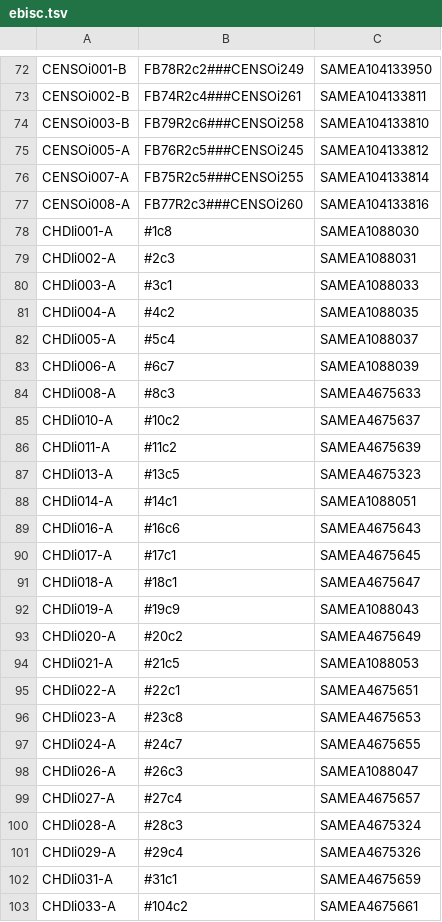
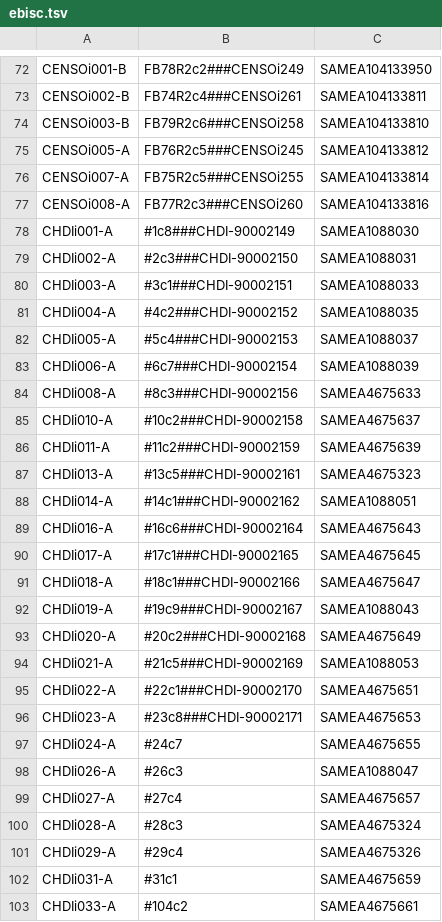
Before and after one commit to EMBL-EBI-GCA/literature_mining_ids, a TSV file: ebisc.tsv, drawn as a sheet; only a part is shown, gaps mark what is left out.

Commit message:
Automated literature mining backup @ Fri 10 Jan 06:30:03 GMT 2020

```diff
--- a/ebisc.tsv
+++ b/ebisc.tsv
@@ -77,21 +77,21 @@ CENSOi007-A	FB75R2c5###CENSOi255	SAMEA104133814
 CENSOi008-A	FB77R2c3###CENSOi260	SAMEA104133816
-CHDIi001-A	#1c8	SAMEA1088030
-CHDIi002-A	#2c3	SAMEA1088031
-CHDIi003-A	#3c1	SAMEA1088033
-CHDIi004-A	#4c2	SAMEA1088035
-CHDIi005-A	#5c4	SAMEA1088037
-CHDIi006-A	#6c7	SAMEA1088039
-CHDIi008-A	#8c3	SAMEA4675633
-CHDIi010-A	#10c2	SAMEA4675637
-CHDIi011-A	#11c2	SAMEA4675639
-CHDIi013-A	#13c5	SAMEA4675323
-CHDIi014-A	#14c1	SAMEA1088051
-CHDIi016-A	#16c6	SAMEA4675643
-CHDIi017-A	#17c1	SAMEA4675645
-CHDIi018-A	#18c1	SAMEA4675647
-CHDIi019-A	#19c9	SAMEA1088043
-CHDIi020-A	#20c2	SAMEA4675649
-CHDIi021-A	#21c5	SAMEA1088053
-CHDIi022-A	#22c1	SAMEA4675651
-CHDIi023-A	#23c8	SAMEA4675653
+CHDIi001-A	#1c8###CHDI-90002149	SAMEA1088030
+CHDIi002-A	#2c3###CHDI-90002150	SAMEA1088031
+CHDIi003-A	#3c1###CHDI-90002151	SAMEA1088033
+CHDIi004-A	#4c2###CHDI-90002152	SAMEA1088035
+CHDIi005-A	#5c4###CHDI-90002153	SAMEA1088037
+CHDIi006-A	#6c7###CHDI-90002154	SAMEA1088039
+CHDIi008-A	#8c3###CHDI-90002156	SAMEA4675633
+CHDIi010-A	#10c2###CHDI-90002158	SAMEA4675637
+CHDIi011-A	#11c2###CHDI-90002159	SAMEA4675639
+CHDIi013-A	#13c5###CHDI-90002161	SAMEA4675323
+CHDIi014-A	#14c1###CHDI-90002162	SAMEA1088051
+CHDIi016-A	#16c6###CHDI-90002164	SAMEA4675643
+CHDIi017-A	#17c1###CHDI-90002165	SAMEA4675645
+CHDIi018-A	#18c1###CHDI-90002166	SAMEA4675647
+CHDIi019-A	#19c9###CHDI-90002167	SAMEA1088043
+CHDIi020-A	#20c2###CHDI-90002168	SAMEA4675649
+CHDIi021-A	#21c5###CHDI-90002169	SAMEA1088053
+CHDIi022-A	#22c1###CHDI-90002170	SAMEA4675651
+CHDIi023-A	#23c8###CHDI-90002171	SAMEA4675653
 CHDIi024-A	#24c7	SAMEA4675655
```
